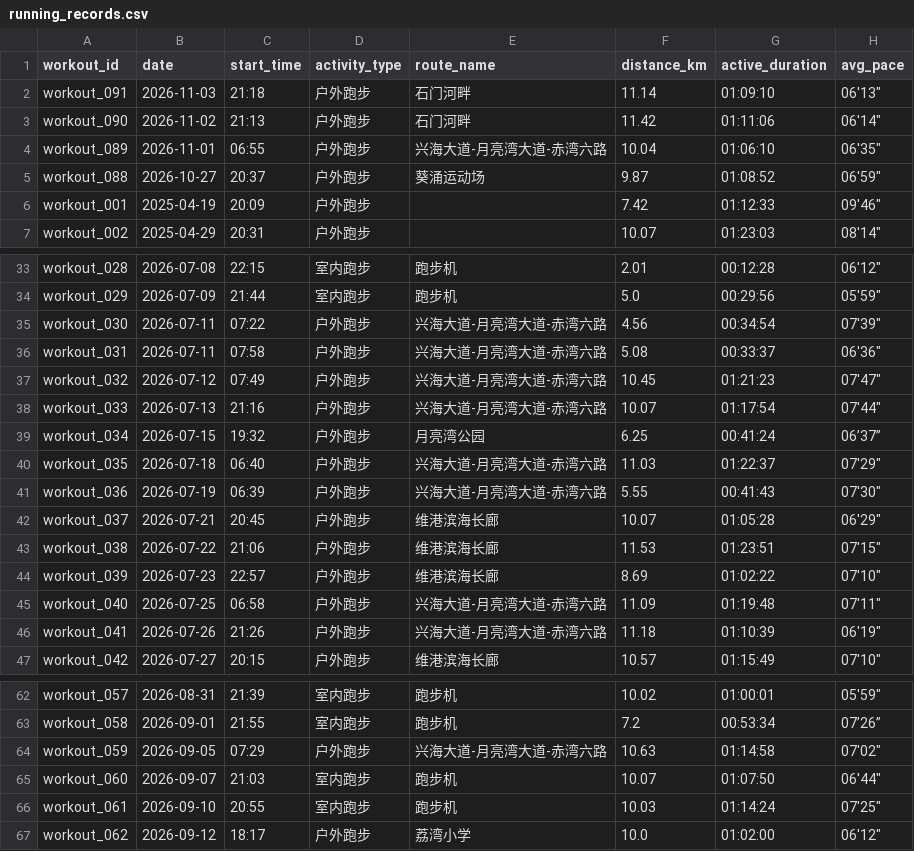
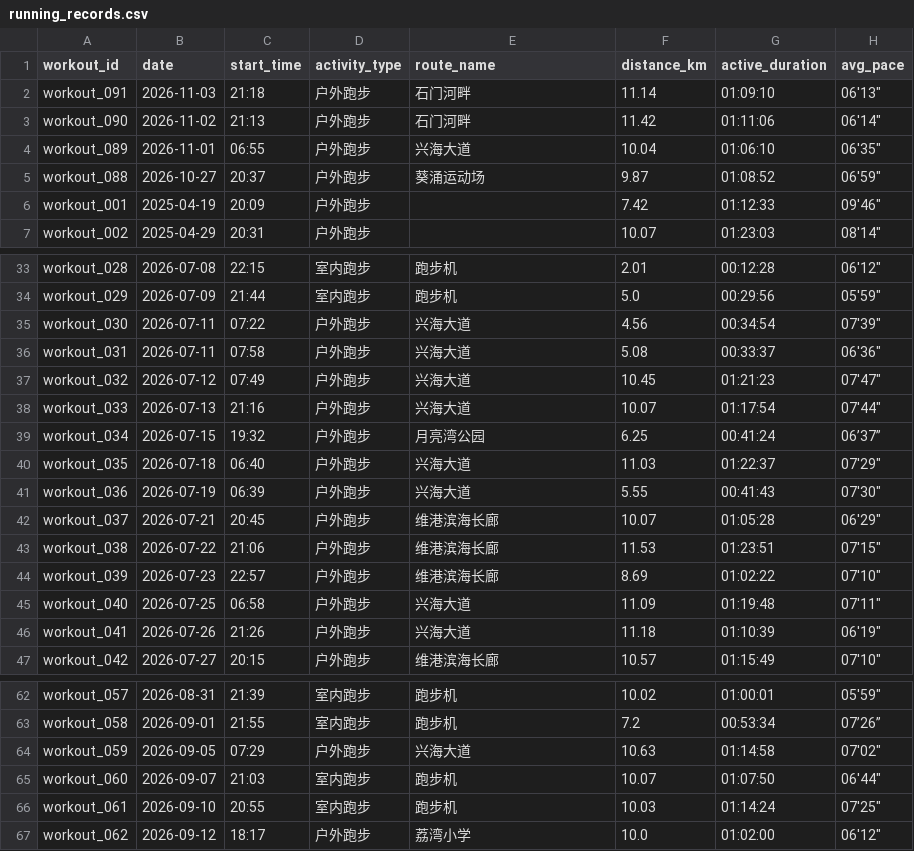
Before and after one commit to NanShi-rl/running-analyzer, a CSV file: data/running_records.csv, drawn as a sheet; only a part is shown, gaps mark what is left out; the diff covers the shown part only; the diff names each change by its address in the sheet, - before the commit and + after, or states it on an @@ line.

Commit message:
update route names

```diff
--- a/data/running_records.csv
+++ b/data/running_records.csv
-E4 (route_name): 兴海大道-月亮湾大道-赤湾六路
+E4 (route_name): 兴海大道
-E35:E38 (route_name): 兴海大道-月亮湾大道-赤湾六路
+E35:E38 (route_name): 兴海大道
-E40:E41 (route_name): 兴海大道-月亮湾大道-赤湾六路
+E40:E41 (route_name): 兴海大道
-E45:E46 (route_name): 兴海大道-月亮湾大道-赤湾六路
+E45:E46 (route_name): 兴海大道
-E64 (route_name): 兴海大道-月亮湾大道-赤湾六路
+E64 (route_name): 兴海大道
```
Also changed, not shown: 8 edited cells elsewhere in this file, 1 other file.
